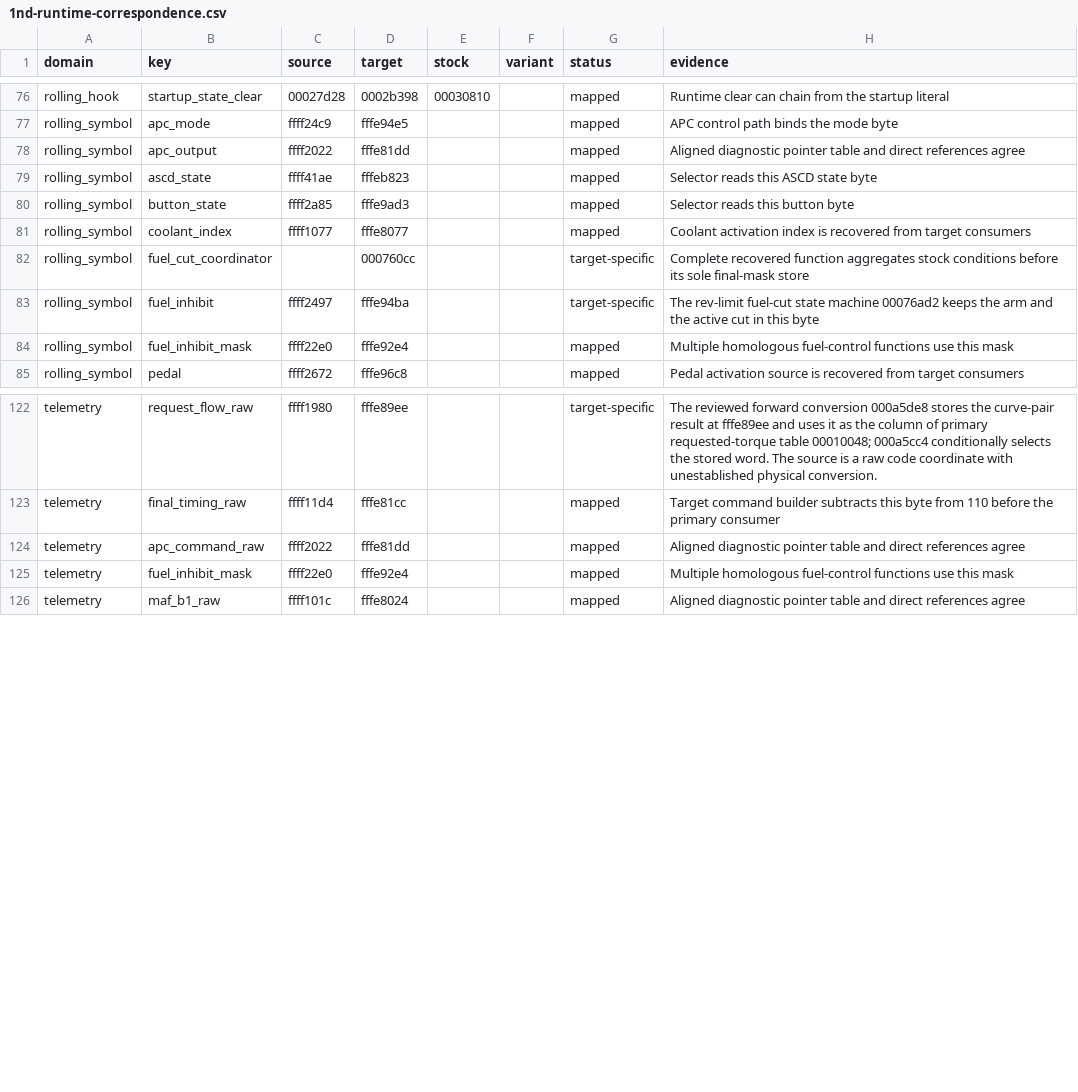
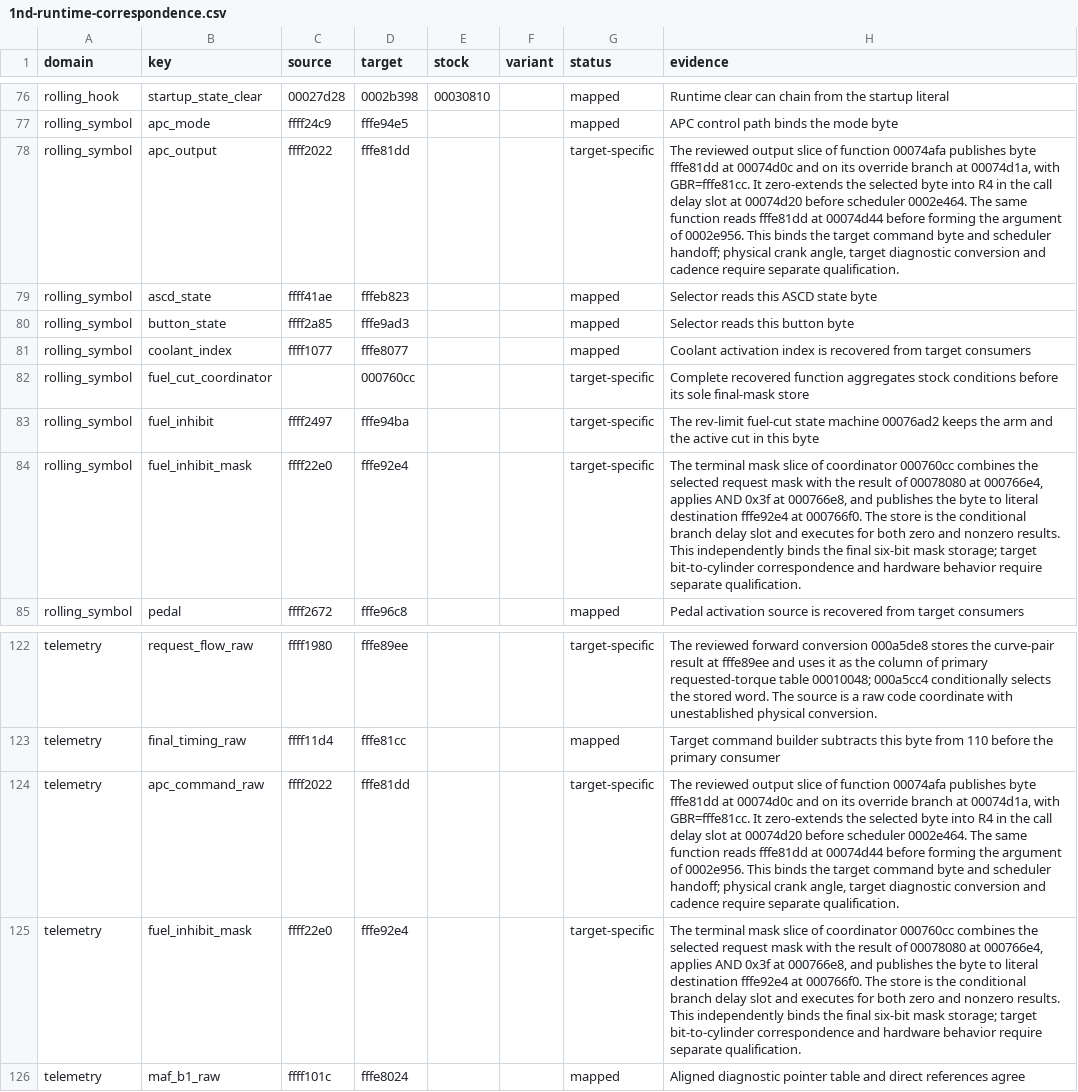
Before and after one commit to irudoy/v, a CSV file: patches/1nd-runtime-correspondence.csv, drawn as a sheet; only a part is shown, gaps mark what is left out.

Commit message:
fix(kb): ground rolling-launch RAM inputs in target code
Bind ignition command bytes and final fuel-inhibit masks to reviewed
target accesses on 1ND, 1ME3B and JK78C. Preserve numeric addresses and
keep physical conversion, cylinder order and hardware behavior separate.

Refs #108.

```diff
--- a/patches/1nd-runtime-correspondence.csv
+++ b/patches/1nd-runtime-correspondence.csv
@@ -77,3 +77,3 @@ rolling_hook,startup_state_clear,00027d28,0002b398,00030810,,mapped,Runtime clea
 rolling_symbol,apc_mode,ffff24c9,fffe94e5,,,mapped,APC control path binds the mode byte
-rolling_symbol,apc_output,ffff2022,fffe81dd,,,mapped,Aligned diagnostic pointer table and direct references agree
+rolling_symbol,apc_output,ffff2022,fffe81dd,,,target-specific,"The reviewed output slice of function 00074afa publishes byte fffe81dd at 00074d0c and on its override branch at 00074d1a, with GBR=fffe81cc. It zero-extends the selected byte into R4 in the call delay slot at 00074d20 before scheduler 0002e464. The same function reads fffe81dd at 00074d44 before forming the argument of 0002e956. This binds the target command byte and scheduler handoff; physical crank angle, target diagnostic conversion and cadence require separate qualification."
 rolling_symbol,ascd_state,ffff41ae,fffeb823,,,mapped,Selector reads this ASCD state byte
@@ -83,3 +83,3 @@ rolling_symbol,fuel_cut_coordinator,,000760cc,,,target-specific,Complete recover
 rolling_symbol,fuel_inhibit,ffff2497,fffe94ba,,,target-specific,The rev-limit fuel-cut state machine 00076ad2 keeps the arm and the active cut in this byte
-rolling_symbol,fuel_inhibit_mask,ffff22e0,fffe92e4,,,mapped,Multiple homologous fuel-control functions use this mask
+rolling_symbol,fuel_inhibit_mask,ffff22e0,fffe92e4,,,target-specific,"The terminal mask slice of coordinator 000760cc combines the selected request mask with the result of 00078080 at 000766e4, applies AND 0x3f at 000766e8, and publishes the byte to literal destination fffe92e4 at 000766f0. The store is the conditional branch delay slot and executes for both zero and nonzero results. This independently binds the final six-bit mask storage; target bit-to-cylinder correspondence and hardware behavior require separate qualification."
 rolling_symbol,pedal,ffff2672,fffe96c8,,,mapped,Pedal activation source is recovered from target consumers
@@ -123,4 +123,4 @@ telemetry,request_flow_raw,ffff1980,fffe89ee,,,target-specific,The reviewed forw
 telemetry,final_timing_raw,ffff11d4,fffe81cc,,,mapped,Target command builder subtracts this byte from 110 before the primary consumer
-telemetry,apc_command_raw,ffff2022,fffe81dd,,,mapped,Aligned diagnostic pointer table and direct references agree
-telemetry,fuel_inhibit_mask,ffff22e0,fffe92e4,,,mapped,Multiple homologous fuel-control functions use this mask
+telemetry,apc_command_raw,ffff2022,fffe81dd,,,target-specific,"The reviewed output slice of function 00074afa publishes byte fffe81dd at 00074d0c and on its override branch at 00074d1a, with GBR=fffe81cc. It zero-extends the selected byte into R4 in the call delay slot at 00074d20 before scheduler 0002e464. The same function reads fffe81dd at 00074d44 before forming the argument of 0002e956. This binds the target command byte and scheduler handoff; physical crank angle, target diagnostic conversion and cadence require separate qualification."
+telemetry,fuel_inhibit_mask,ffff22e0,fffe92e4,,,target-specific,"The terminal mask slice of coordinator 000760cc combines the selected request mask with the result of 00078080 at 000766e4, applies AND 0x3f at 000766e8, and publishes the byte to literal destination fffe92e4 at 000766f0. The store is the conditional branch delay slot and executes for both zero and nonzero results. This independently binds the final six-bit mask storage; target bit-to-cylinder correspondence and hardware behavior require separate qualification."
 telemetry,maf_b1_raw,ffff101c,fffe8024,,,mapped,Aligned diagnostic pointer table and direct references agree
```
Also changed, not shown: patches/1me3b-runtime-correspondence.csv, patches/jk78c-runtime-correspondence.csv, 2 other files.
